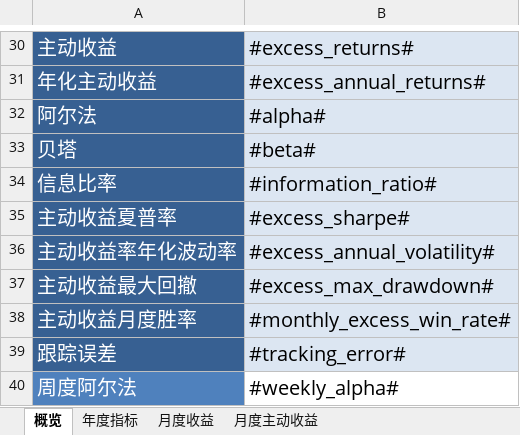
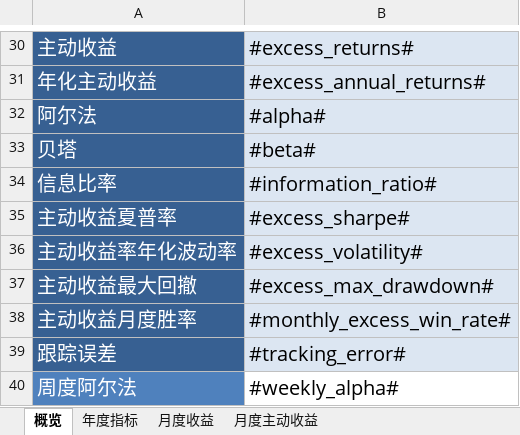
Before and after one commit to ricequant/rqalpha, an Excel workbook: rqalpha/mod/rqalpha_mod_sys_analyser/report/templates/summary.xlsx, sheet 概览, drawn as a sheet; only a part is shown, gaps mark what is left out; values as stored, in another font and other column widths than the file's, no borders; the diff names each change by its address in the sheet, - before the commit and + after, or states it on an @@ line.

```diff
--- a/rqalpha/mod/rqalpha_mod_sys_analyser/report/templates/summary.xlsx (sheet 概览)
+++ b/rqalpha/mod/rqalpha_mod_sys_analyser/report/templates/summary.xlsx (sheet 概览)
-B36: #excess_annual_volatility#
+B36: #excess_volatility#
```
Also changed, not shown: 7 other files.
